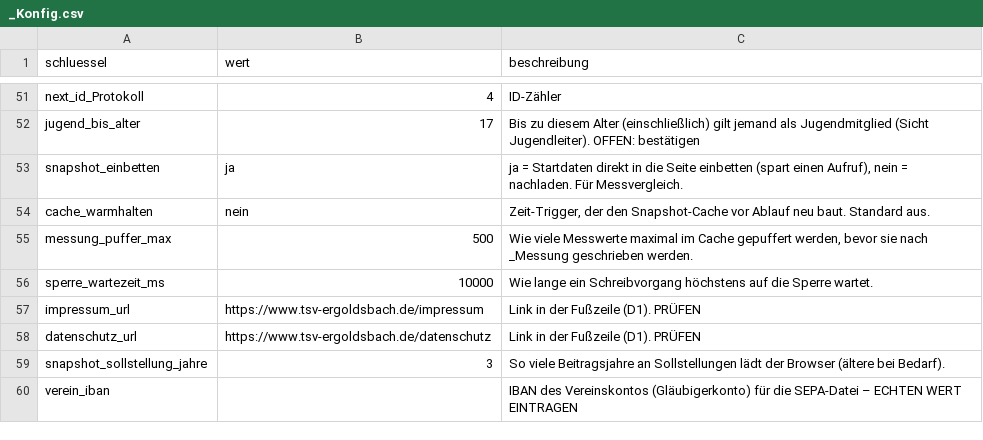
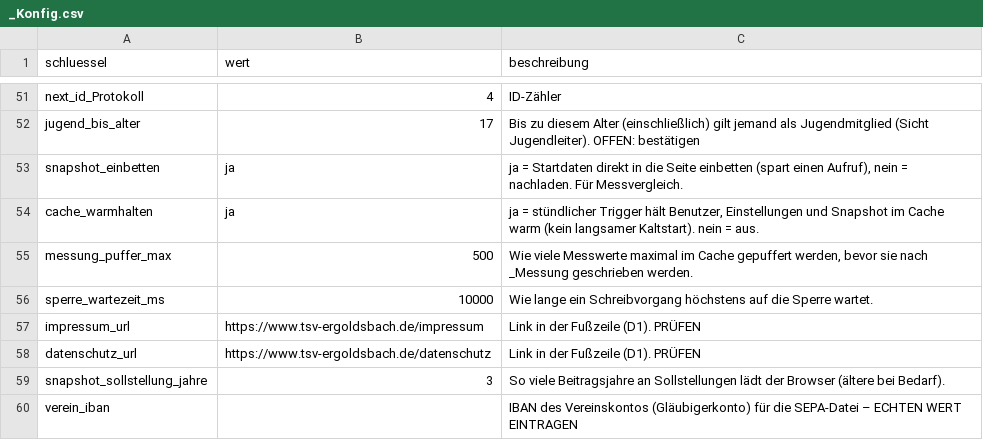
Before and after one commit to MeisterEder286/Mitgliederverwaltung, a CSV file: docs/daten/startbelegung/_Konfig.csv, drawn as a sheet; only a part is shown, gaps mark what is left out.

```diff
--- a/docs/daten/startbelegung/_Konfig.csv
+++ b/docs/daten/startbelegung/_Konfig.csv
@@ -53,3 +53,3 @@ jugend_bis_alter,17,Bis zu diesem Alter (einschließlich) gilt jemand als Jugend
 snapshot_einbetten,ja,"ja = Startdaten direkt in die Seite einbetten (spart einen Aufruf), nein = nachladen. Für Messvergleich."
-cache_warmhalten,nein,"Zeit-Trigger, der den Snapshot-Cache vor Ablauf neu baut. Standard aus."
+cache_warmhalten,ja,"ja = stündlicher Trigger hält Benutzer, Einstellungen und Snapshot im Cache warm (kein langsamer Kaltstart). nein = aus."
 messung_puffer_max,500,"Wie viele Messwerte maximal im Cache gepuffert werden, bevor sie nach _Messung geschrieben werden."
```
Also changed, not shown: 8 other files.
